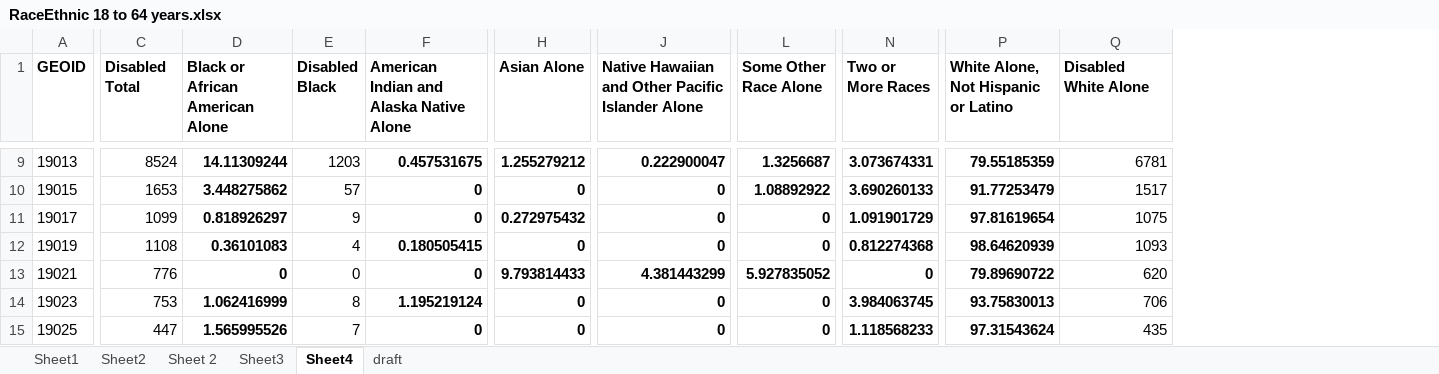
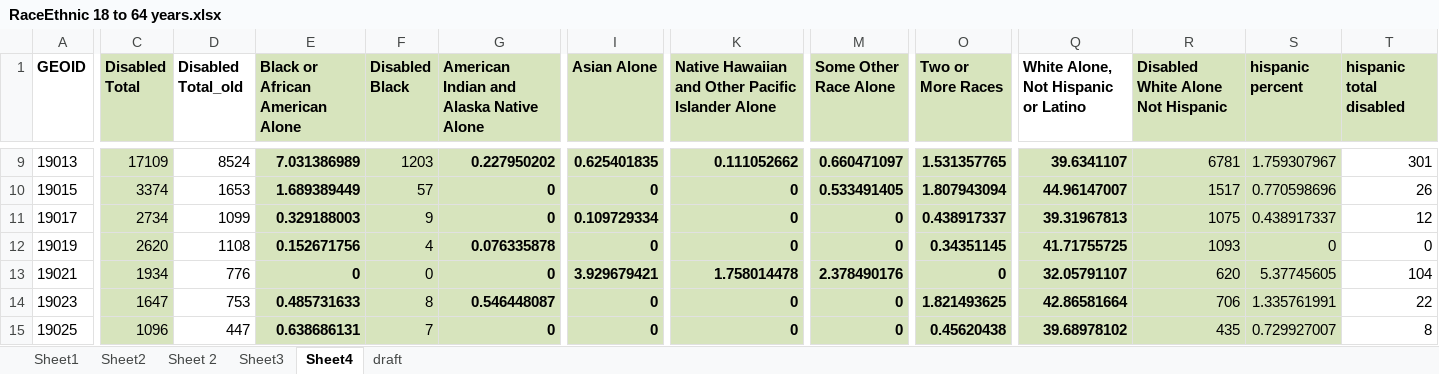
Before and after one commit to DSPG-2022/DHR-Disabilities, an Excel workbook: Data Exploration/Datasets/RaceEthnic 18 to 64 years.xlsx, sheet Sheet4, drawn as a sheet; only a part is shown, gaps mark what is left out; values as stored, in another font and other column widths than the file's, no borders; addresses are those after the commit; the diff covers the shown part only; the diff names each change by its address in the sheet, - before the commit and + after, or states it on an @@ line.

```diff
--- a/Data Exploration/Datasets/RaceEthnic 18 to 64 years.xlsx (sheet Sheet4)
+++ b/Data Exploration/Datasets/RaceEthnic 18 to 64 years.xlsx (sheet Sheet4)
+column C (Disabled Total), rows 9-15: 17109 | 3374 | 2734 | 2620 | 1934 | 1647 | 1096
+column S (hispanic percent), rows 9-15: 1.759307967 | 0.770598696 | 0.438917337 | 0 | 5.37745605 | 1.335761991 | 0.729927007
+column T (hispanic total disabled), rows 9-15: 301 | 26 | 12 | 0 | 104 | 22 | 8
-D1: Disabled Total
+D1: Disabled Total_old
-E1:O1 fill: none
+E1:O1 fill: #D7E4BD
-R1: Disabled White Alone
+R1: Disabled White Alone Not Hispanic
-R1 fill: none
+R1 fill: #D7E4BD
-E9:R15 fill: none
+E9:R15 fill: #D7E4BD
-E9 (Black or African American Alone): 14.11309244
+E9 (Black or African American Alone): 7.031386989
-G9: 0.457531675
+G9: 0.227950202
-I9 (Asian Alone): 1.255279212
+I9 (Asian Alone): 0.625401835
-K9: 0.222900047
+K9: 0.111052662
-M9 (Some Other Race Alone): 1.3256687
+M9 (Some Other Race Alone): 0.660471097
-O9 (Two or More Races): 3.073674331
+O9 (Two or More Races): 1.531357765
-Q9: 79.55185359
+Q9: 39.6341107
-E10 (Black or African American Alone): 3.448275862
+E10 (Black or African American Alone): 1.689389449
-M10 (Some Other Race Alone): 1.08892922
+M10 (Some Other Race Alone): 0.533491405
-O10 (Two or More Races): 3.690260133
+O10 (Two or More Races): 1.807943094
-Q10: 91.77253479
+Q10: 44.96147007
-E11 (Black or African American Alone): 0.818926297
+E11 (Black or African American Alone): 0.329188003
-I11 (Asian Alone): 0.272975432
+I11 (Asian Alone): 0.109729334
-O11 (Two or More Races): 1.091901729
+O11 (Two or More Races): 0.438917337
-Q11: 97.81619654
+Q11: 39.31967813
-E12 (Black or African American Alone): 0.36101083
+E12 (Black or African American Alone): 0.152671756
-G12: 0.180505415
+G12: 0.076335878
-O12 (Two or More Races): 0.812274368
+O12 (Two or More Races): 0.34351145
-Q12: 98.64620939
+Q12: 41.71755725
-I13 (Asian Alone): 9.793814433
+I13 (Asian Alone): 3.929679421
-K13: 4.381443299
+K13: 1.758014478
-M13 (Some Other Race Alone): 5.927835052
+M13 (Some Other Race Alone): 2.378490176
-Q13: 79.89690722
+Q13: 32.05791107
-E14 (Black or African American Alone): 1.062416999
+E14 (Black or African American Alone): 0.485731633
-G14: 1.195219124
+G14: 0.546448087
-O14 (Two or More Races): 3.984063745
+O14 (Two or More Races): 1.821493625
-Q14: 93.75830013
+Q14: 42.86581664
-E15 (Black or African American Alone): 1.565995526
+E15 (Black or African American Alone): 0.638686131
-O15 (Two or More Races): 1.118568233
+O15 (Two or More Races): 0.45620438
-Q15: 97.31543624
+Q15: 39.68978102
```
Also changed, not shown: 373 edited cells and cell formats elsewhere in this sheet, sheet Sheet3, formulas that keep their value, Data Exploration/Datasets/Difficulty Type for all ages.xlsx, Data Exploration/Datasets/DisabledType1 18-64 years.xlsx, 5 other files.
